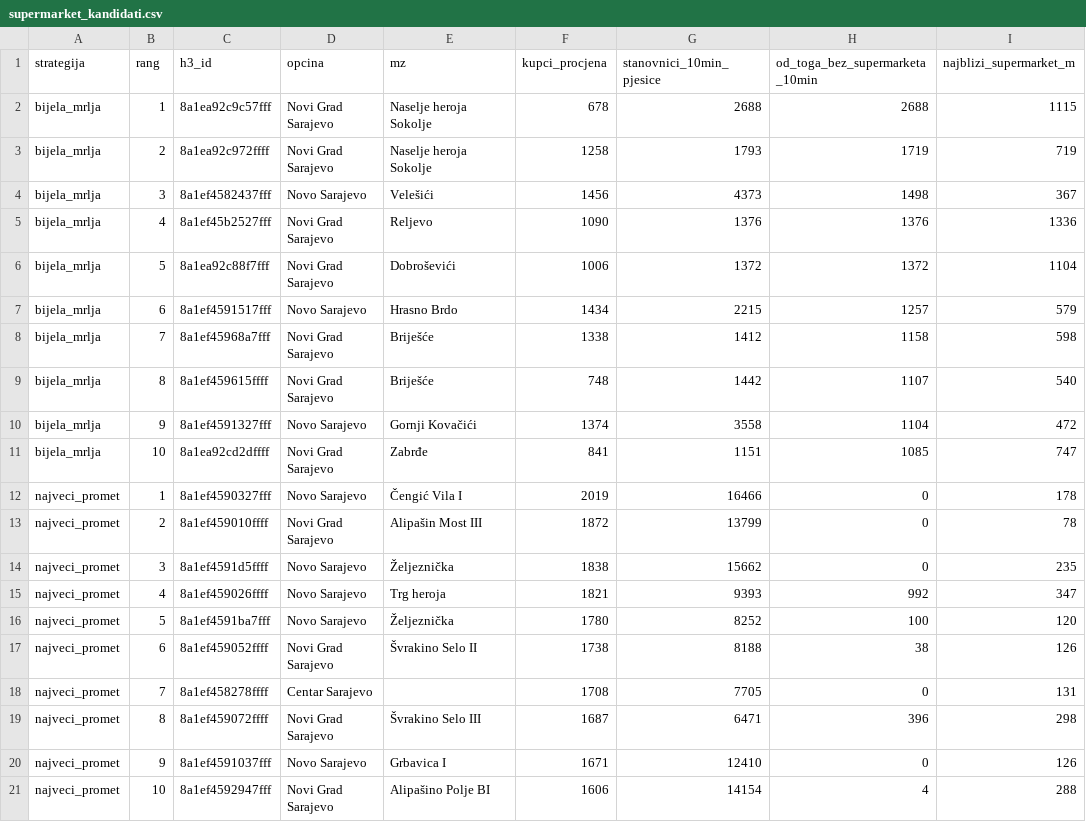
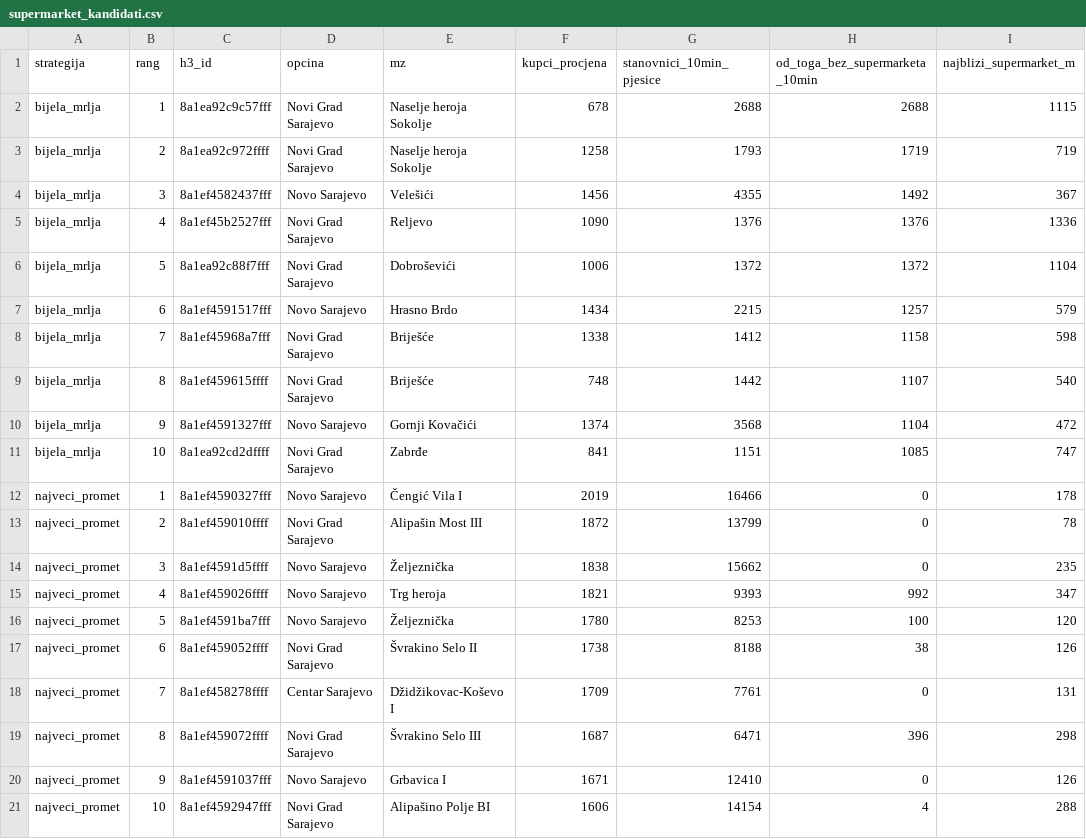
Before and after one commit to azurk98/test1, a CSV file: sarajevo-stanovnici/out/supermarket_kandidati.csv, drawn as a sheet; only a part is shown; the diff names each change by its address in the sheet, - before the commit and + after, or states it on an @@ line.

```diff
--- a/sarajevo-stanovnici/out/supermarket_kandidati.csv
+++ b/sarajevo-stanovnici/out/supermarket_kandidati.csv
-G4 (stanovnici_10min_pjesice): 4373
+G4 (stanovnici_10min_pjesice): 4355
-H4 (od_toga_bez_supermarketa_10min): 1498
+H4 (od_toga_bez_supermarketa_10min): 1492
-G10 (stanovnici_10min_pjesice): 3558
+G10 (stanovnici_10min_pjesice): 3568
-G16 (stanovnici_10min_pjesice): 8252
+G16 (stanovnici_10min_pjesice): 8253
-E18 (mz): (empty)
+E18 (mz): Džidžikovac-Koševo I
-F18 (kupci_procjena): 1708
+F18 (kupci_procjena): 1709
-G18 (stanovnici_10min_pjesice): 7705
+G18 (stanovnici_10min_pjesice): 7761
```
Also changed, not shown: sarajevo-stanovnici/out/mz_zbirovi.csv, sarajevo-stanovnici/out/supermarket_pokrivenost.csv, 13 other files.
